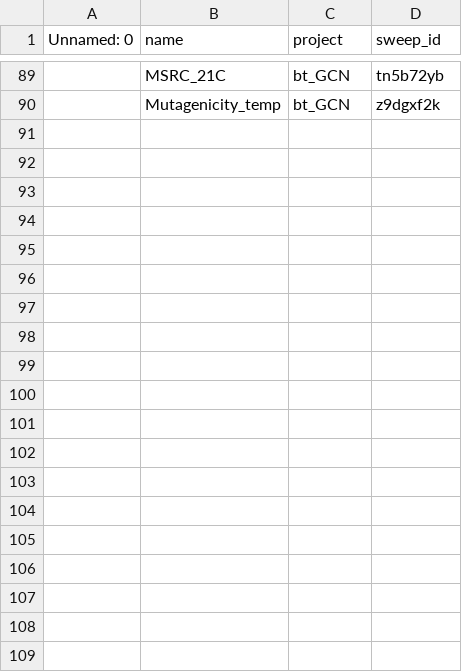
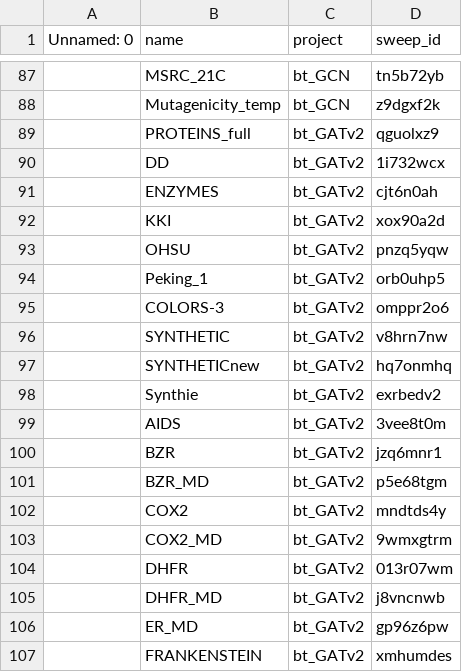
Before and after one commit to wenont/GNN, a CSV file: data/dataset.csv, drawn as a sheet; only a part is shown, gaps mark what is left out; the diff covers the shown part only.

Commit message:
update dataset.csv to add new entries for GATv2 models

```diff
--- a/data/dataset.csv
+++ b/data/dataset.csv
@@ -90 +88,20 @@ Unnamed: 0,name,project,sweep_id
 ,Mutagenicity_temp,bt_GCN,z9dgxf2k
+,PROTEINS_full,bt_GATv2,qguolxz9
+,DD,bt_GATv2,1i732wcx
+,ENZYMES,bt_GATv2,cjt6n0ah
+,KKI,bt_GATv2,xox90a2d
+,OHSU,bt_GATv2,pnzq5yqw
+,Peking_1,bt_GATv2,orb0uhp5
+,COLORS-3,bt_GATv2,omppr2o6
+,SYNTHETIC,bt_GATv2,v8hrn7nw
+,SYNTHETICnew,bt_GATv2,hq7onmhq
+,Synthie,bt_GATv2,exrbedv2
+,AIDS,bt_GATv2,3vee8t0m
+,BZR,bt_GATv2,jzq6mnr1
+,BZR_MD,bt_GATv2,p5e68tgm
+,COX2,bt_GATv2,mndtds4y
+,COX2_MD,bt_GATv2,9wmxgtrm
+,DHFR,bt_GATv2,013r07wm
+,DHFR_MD,bt_GATv2,j8vncnwb
+,ER_MD,bt_GATv2,gp96z6pw
+,FRANKENSTEIN,bt_GATv2,xmhumdes
```
Also changed, not shown: 41 added rows and 2 removed rows elsewhere in this file.
